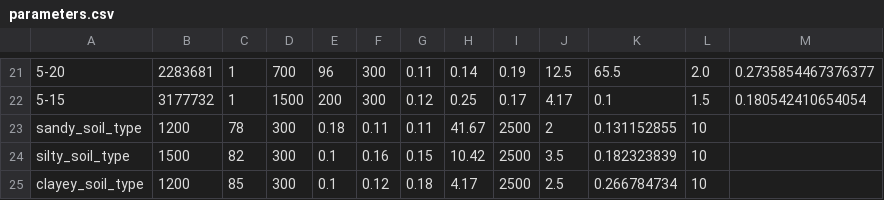
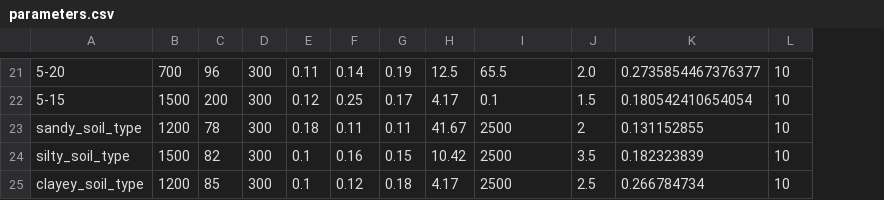
Before and after one commit to Hydrology-IFH/roger, a CSV file: examples/plot_scale/bw_cropland/parameters.csv, drawn as a sheet; only a part is shown, gaps mark what is left out; removed rows and columns are numbered as before the commit, all else as after; the diff covers the shown part only; the diff names each change by its address in the sheet, - before the commit and + after, or states it on an @@ line.

```diff
--- a/examples/plot_scale/bw_cropland/parameters.csv
+++ b/examples/plot_scale/bw_cropland/parameters.csv
-column B, rows 21-25: 2283681 | 3177732 | 1200 | 1500 | 1200
-column C, rows 21-25: 1 | 1 | 78 | 82 | 85
+column L, rows 21-25: all 10
-B23: 300
+B23: 1200
-C23: 0.18
+C23: 78
-D23: 0.11
+D23: 300
-E23: 0.11
+E23: 0.18
-F23: 41.67
+F23: 0.11
-G23: 2500
+G23: 0.11
-H23: 2
+H23: 41.67
-I23: 0.131152855
+I23: 2500
-J23: 10
+J23: 2
-K23: (empty)
+K23: 0.131152855
-B24: 300
+B24: 1500
-C24: 0.1
+C24: 82
-D24: 0.16
+D24: 300
-E24: 0.15
+E24: 0.1
-F24: 10.42
+F24: 0.16
-G24: 2500
+G24: 0.15
-H24: 3.5
+H24: 10.42
-I24: 0.182323839
+I24: 2500
-J24: 10
+J24: 3.5
-K24: (empty)
+K24: 0.182323839
-B25: 300
+B25: 1200
-C25: 0.1
+C25: 85
-D25: 0.12
+D25: 300
-E25: 0.18
+E25: 0.1
-F25: 4.17
+F25: 0.12
-G25: 2500
+G25: 0.18
-H25: 2.5
+H25: 4.17
-I25: 0.266784734
+I25: 2500
-J25: 10
+J25: 2.5
-K25: (empty)
+K25: 0.266784734
```
Also changed, not shown: 1 added row, 1 removed row and 10 edited cells elsewhere in this file, 16 other files.
